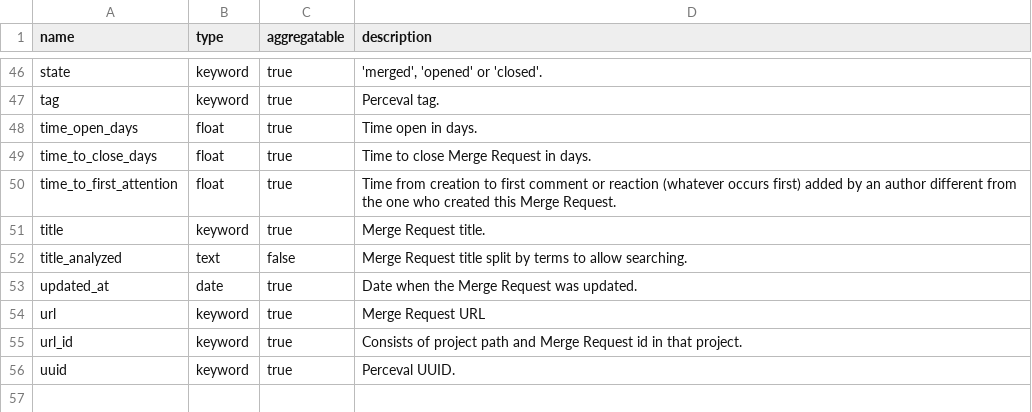
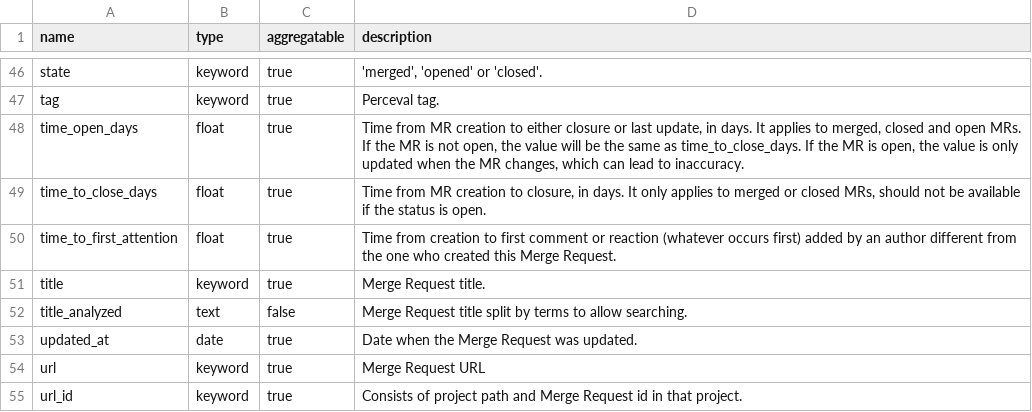
Before and after one commit to chaoss/grimoirelab-elk, a CSV file: schema/gitlab_merges.csv, drawn as a sheet; only a part is shown, gaps mark what is left out; the shorter side is filled out with more unchanged rows.

Commit message:
Update description of time_open_days and time_to_close_days
As per discussion at https://gitlab.com/Bitergia/c/gitlab/support/issues/49

Signed-off-by: David Planella <dplanella@gitlab.com>

```diff
--- a/schema/gitlab_merges.csv
+++ b/schema/gitlab_merges.csv
@@ -47,4 +47,5 @@ state,keyword,true,"'merged', 'opened' or 'closed'."
 tag,keyword,true,"Perceval tag."
-time_open_days,float,true,"Time open in days."
-time_to_close_days,float,true,"Time to close Merge Request in days."
+time_open_days,float,true,"Time from MR creation to either closure or last update, in days. It applies to merged, closed and open MRs. If the MR is not open, the value will be the same as time_to_close_days. If the MR is open, the value is only updated when the MR changes, which can lead to inaccuracy."
+time_to_close_days,float,true,"
+Time from MR creation to closure, in days. It only applies to merged or closed MRs, should not be available if the status is open."
 time_to_first_attention,float,true,"Time from creation to first comment or reaction (whatever occurs first) added by an author different from the one who created this Merge Request."
```
